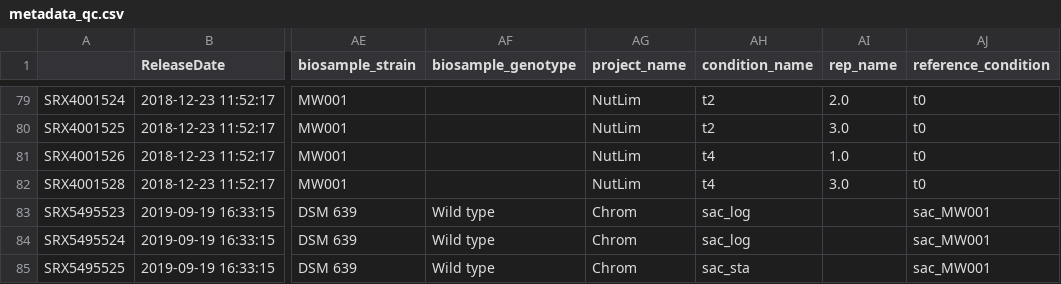
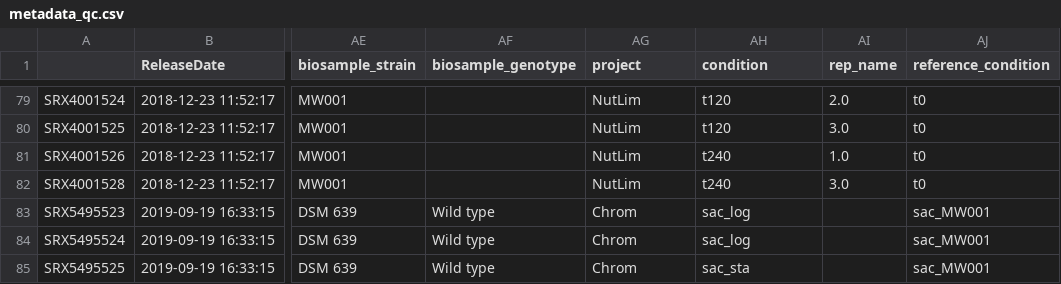
Before and after one commit to SBRG/modulome_saci, a CSV file: data/metadata_qc.csv, drawn as a sheet; only a part is shown, gaps mark what is left out; the diff covers the shown part only; the diff names each change by its address in the sheet, - before the commit and + after, or states it on an @@ line.

```diff
--- a/data/metadata_qc.csv
+++ b/data/metadata_qc.csv
-AG1: project_name
+AG1: project
-AH1: condition_name
+AH1: condition
-AH79:AH80 (condition): t2
+AH79:AH80 (condition): t120
-AH81:AH82 (condition): t4
+AH81:AH82 (condition): t240
```
Also changed, not shown: 22 edited cells elsewhere in this file, data/gene_info_curated_Jan_07_2021.tsv, data/iModulon_table.csv, 5 other files.
